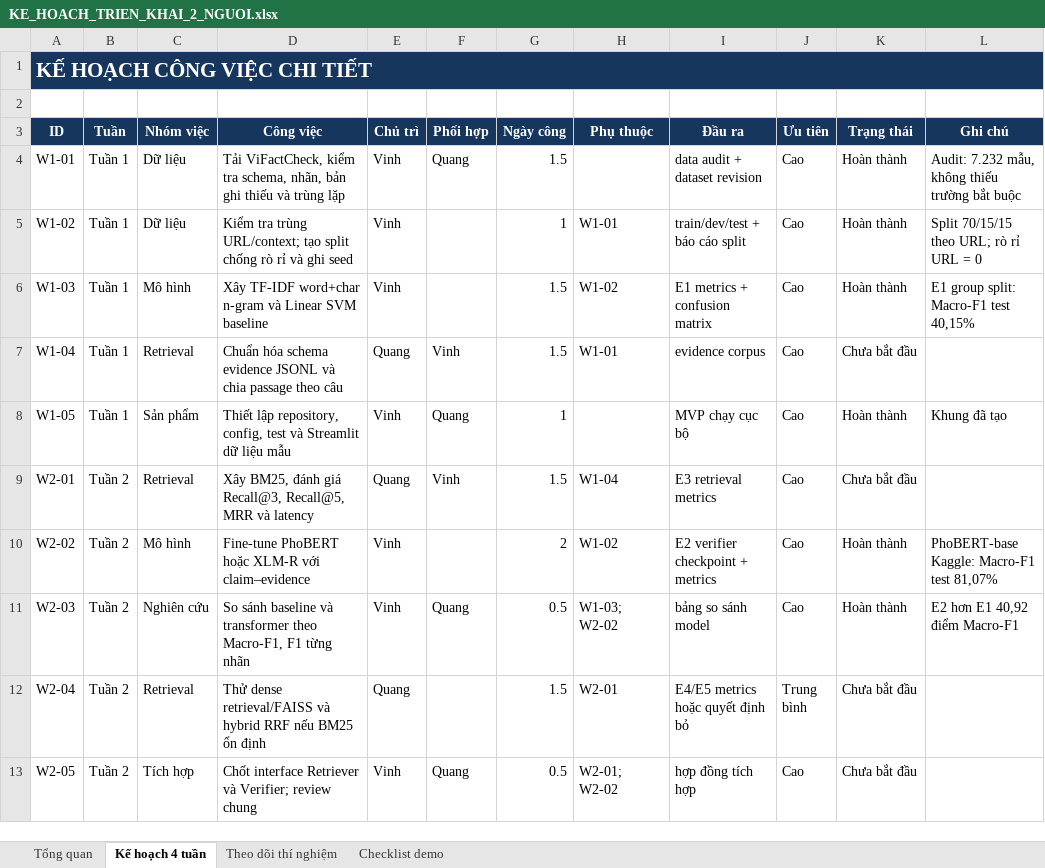
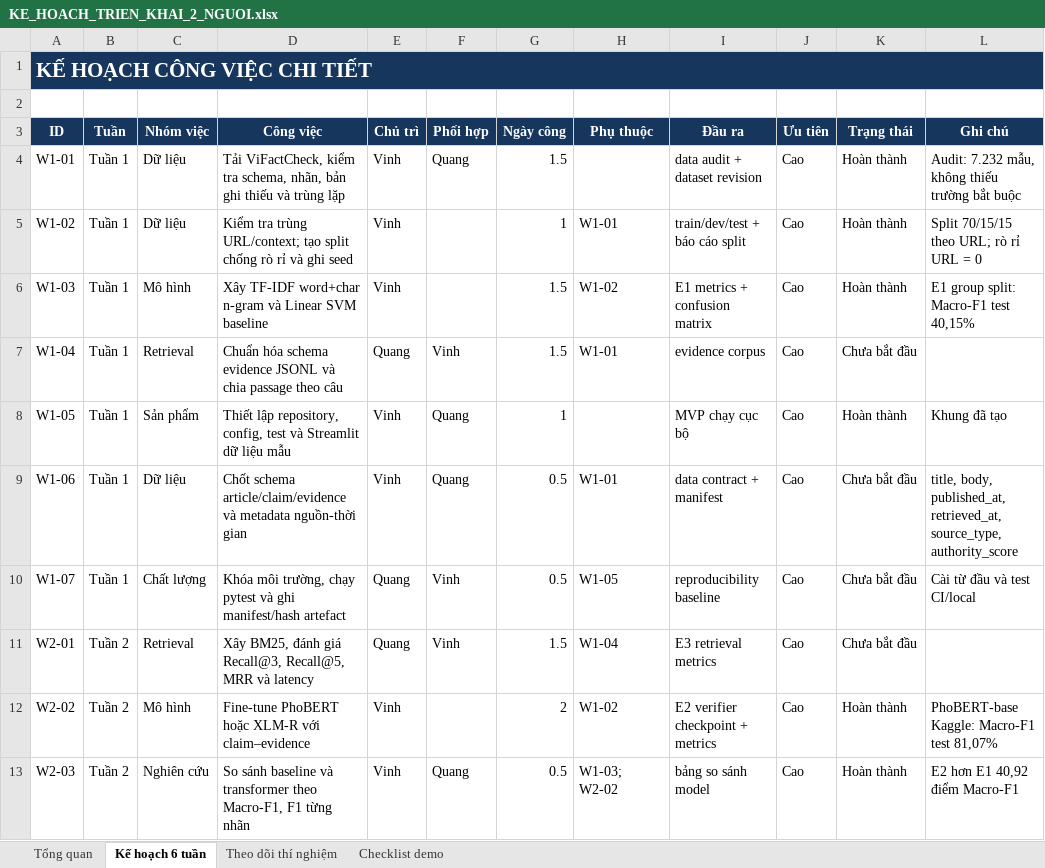
Before and after one commit to ducvinh101101/Vietnamese_Fact_Checking, an Excel workbook: KE_HOACH_TRIEN_KHAI_2_NGUOI.xlsx, sheet Kế hoạch 6 tuần, drawn as a sheet; only a part is shown; the shorter side is filled out with more unchanged rows; values as stored, in another font and other column widths than the file's, no borders; conditional formats not drawn; the diff covers the shown part only; the diff names each change by its address in the sheet, - before the commit and + after, or states it on an @@ line.

```diff
--- a/KE_HOACH_TRIEN_KHAI_2_NGUOI.xlsx (sheet Kế hoạch 6 tuần)
+++ b/KE_HOACH_TRIEN_KHAI_2_NGUOI.xlsx (sheet Kế hoạch 6 tuần)
-sheet tab: Kế hoạch 4 tuần
+sheet tab: Kế hoạch 6 tuần
+row 9: W1-06 | Tuần 1 | Dữ liệu | Chốt schema article/claim/evidence và metadata nguồn-thời gian | Vinh | Quang | 0.5 | W1-01 | data contract + manifest | Cao | Chưa bắt đầu | title, body, published_at, retrieved_at, source_type, authority_score
+row 10: W1-07 | Tuần 1 | Chất lượng | Khóa môi trường, chạy pytest và ghi manifest/hash artefact | Quang | Vinh | 0.5 | W1-05 | reproducibility baseline | Cao | Chưa bắt đầu | Cài từ đầu và test CI/local
```
Also changed, not shown: 13 added rows, 2 moved rows and 2 edited cells elsewhere in this sheet, sheet Theo dõi thí nghiệm, sheet Checklist demo, sheet Tổng quan, 10 other files.
